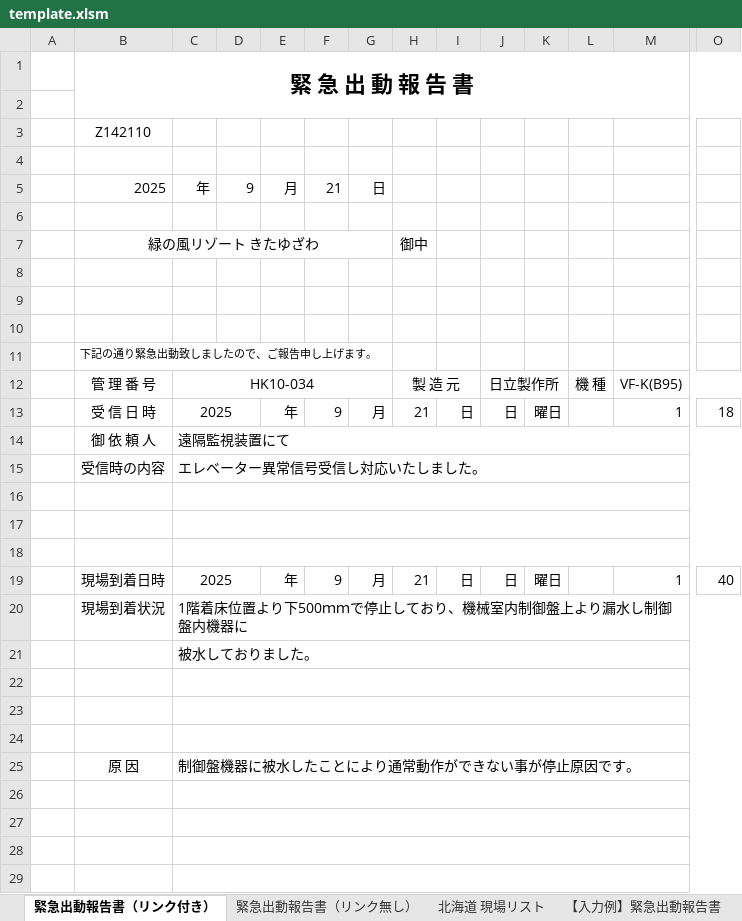
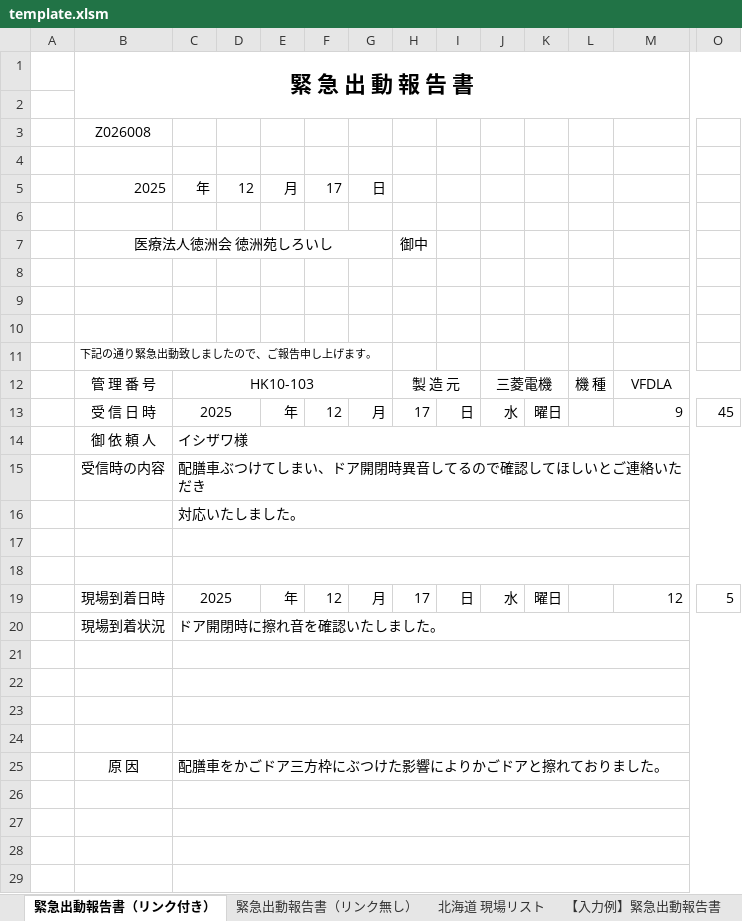
Before and after one commit to MKato2361/Report_maker_V3, an Excel workbook: template.xlsm, sheet 緊急出動報告書（リンク付き）, drawn as a sheet; only a part is shown, gaps mark what is left out; values as stored, in another font and other column widths than the file's, no borders; charts and pictures not drawn; removed rows and columns are numbered as before the commit, all else as after; rows hold the shown columns only; the diff covers the shown part only; the diff names each change by its address in the sheet, - before the commit and + after, or states it on an @@ line.

```diff
--- a/template.xlsm (sheet 緊急出動報告書（リンク付き）)
+++ b/template.xlsm (sheet 緊急出動報告書（リンク付き）)
-B3: Z142110
+B3: Z026008
-D5: 9
+D5: 12
-F5: 21
+F5: 17
-B7: 緑の風リゾート きたゆざわ
+B7: 医療法人徳洲会 徳洲苑しろいし
-C12: HK10-034
+C12: HK10-103
-J12: 日立製作所
+J12: 三菱電機
-M12: VF-K(B95)
+M12: VFDLA
-F13: 9
+F13: 12
-H13: 21
+H13: 17
-J13: 日
+J13: 水
-M13: 1
+M13: 9
-O13: 18
+O13: 45
-C14: 遠隔監視装置にて
+C14: イシザワ様
-C15: エレベーター異常信号受信し対応いたしました。
+C15: 配膳車ぶつけてしまい、ドア開閉時異音してるので確認してほしいとご連絡いただき
+row 16:  |  | 対応いたしました。
-row 18: (empty)
-F19: 9
+F19: 12
-H19: 21
+H19: 17
-J19: 日
+J19: 水
-M19: 1
+M19: 12
-O19: 40
+O19: 5
-row 20:  | 現場到着状況 | 1階着床位置より下500ｍｍで停止しており、機械室内制御盤上より漏水し制御盤内機器に
-row 21:  |  | 被水しておりました。
-row 20: (empty)
+row 20:  | 現場到着状況 | ドア開閉時に擦れ音を確認いたしました。
-row 23: (empty)
-row 24: (empty)
-row 25:  | 原 因 | 制御盤機器に被水したことにより通常動作ができない事が停止原因です。
+row 25:  | 原 因 | 配膳車をかごドア三方枠にぶつけた影響によりかごドアと擦れておりました。
+row 26: (empty)
+row 27: (empty)
+row 28: (empty)
+row 29: (empty)
```
Also changed, not shown: 11 edited cells elsewhere in this sheet, sheet 北海道 現場リスト, charts or pictures.
